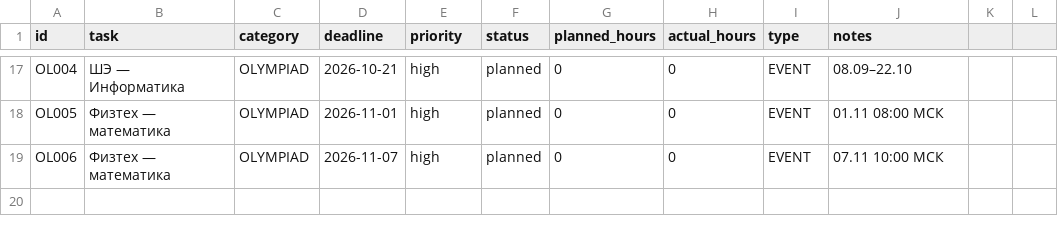
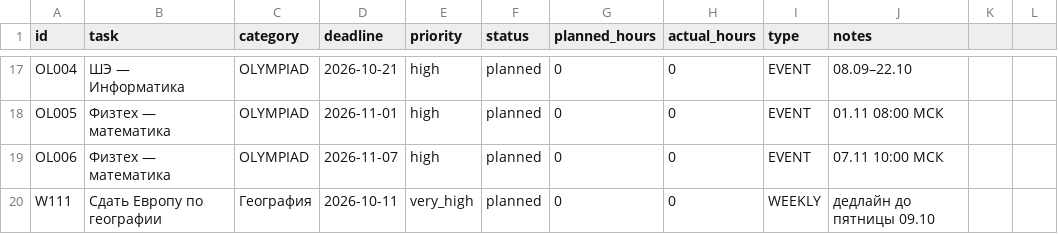
Before and after one commit to ponponin/dashboard, a CSV file: 05.10/data/tasks.csv, drawn as a sheet; only a part is shown, gaps mark what is left out.

Commit message:
Make weekly pages the source of report data

```diff
--- a/05.10/data/tasks.csv
+++ b/05.10/data/tasks.csv
@@ -19 +19,2 @@ OL005,Физтех — математика,OLYMPIAD,2026-11-01,high,planned,0,0
 OL006,Физтех — математика,OLYMPIAD,2026-11-07,high,planned,0,0,EVENT,07.11 10:00 МСК
+W111,Сдать Европу по географии,География,2026-10-11,very_high,planned,0,0,WEEKLY,дедлайн до пятницы 09.10
```
Also changed, not shown: 05.10/data/weekly_plans.csv, 2 other files.
